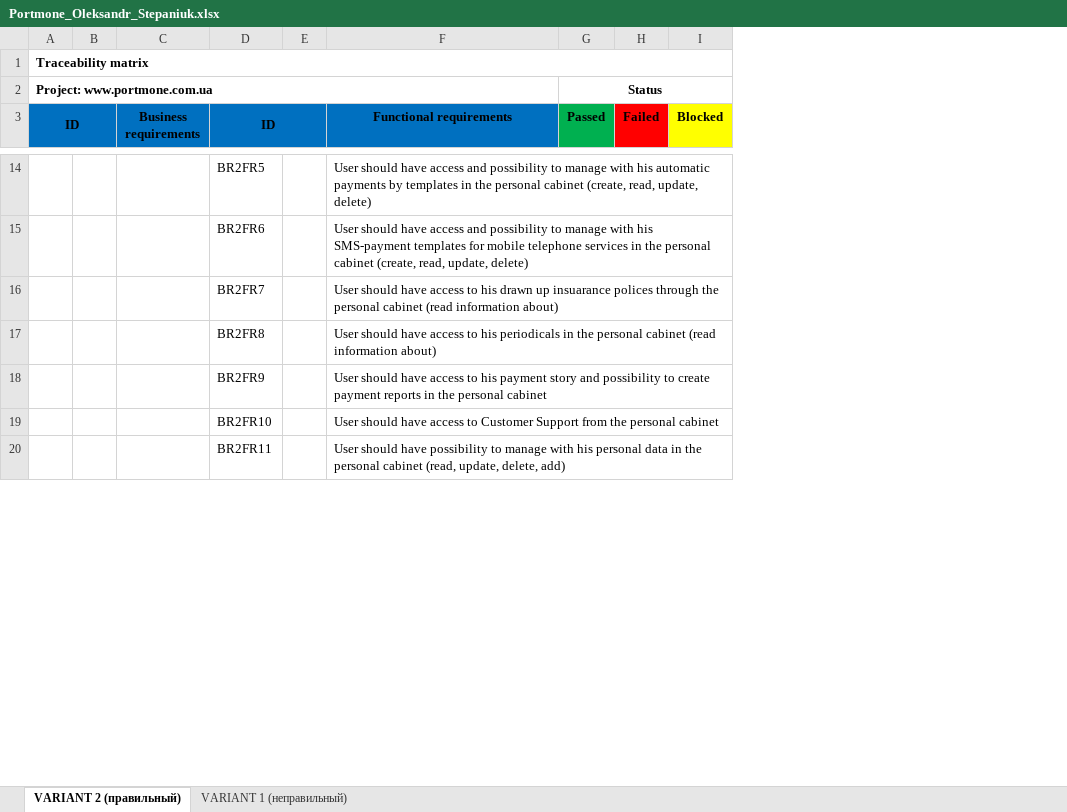
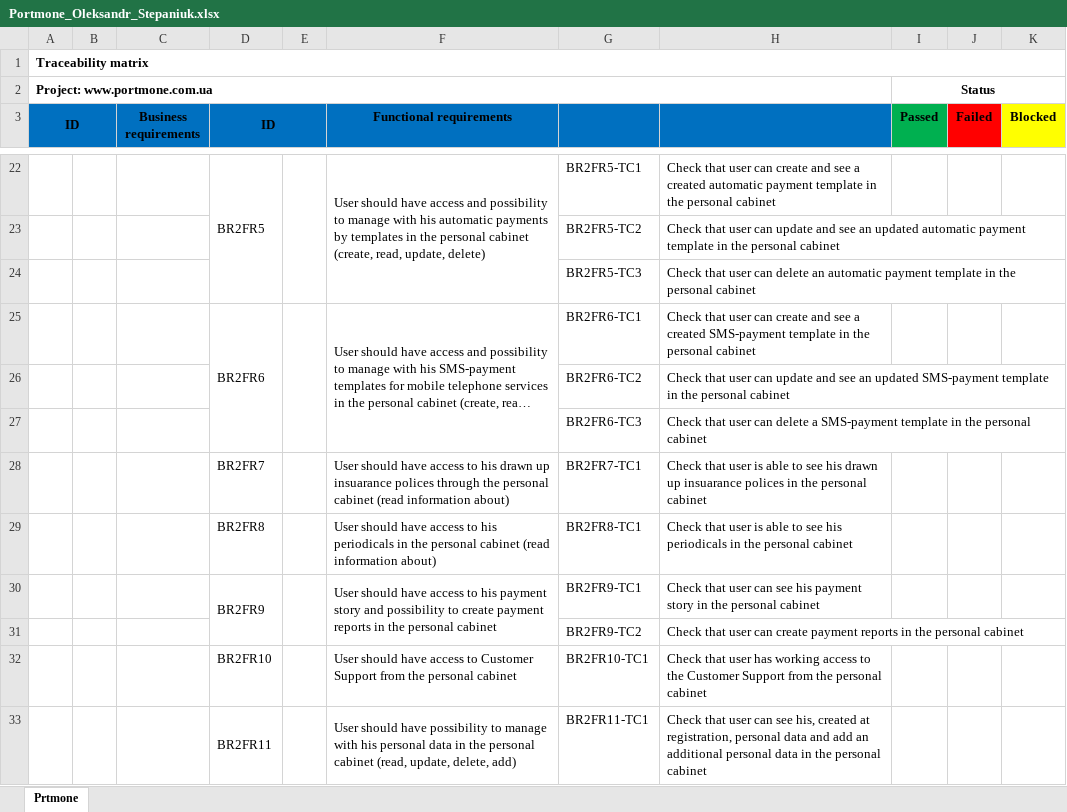
Before and after one commit to Alex1182-St/Lessons_Testing, an Excel workbook: Manual testing/Homework3/Portmone_Oleksandr_Stepaniuk.xlsx, sheet Prtmone, drawn as a sheet; only a part is shown, gaps mark what is left out; long unchanged cells end in …; values as stored, in another font and other column widths than the file's, no borders; addresses are those after the commit; the diff covers the shown part only; the diff names each change by its address in the sheet, - before the commit and + after, or states it on an @@ line.

```diff
--- a/Manual testing/Homework3/Portmone_Oleksandr_Stepaniuk.xlsx (sheet Prtmone)
+++ b/Manual testing/Homework3/Portmone_Oleksandr_Stepaniuk.xlsx (sheet Prtmone)
-sheet tab: VARIANT 2 (правильный)
+sheet tab: Prtmone
-sheet tab: VARIANT 1 (неправильный)
+column G, row 22: BR2FR5-TC1; row 25: BR2FR6-TC1; rows 28-30: BR2FR7-TC1 | BR2FR8-TC1 | BR2FR9-TC1; rows 32-33: BR2FR10-TC1 | BR2FR11-TC1
+column H, row 22: Check that user can create and see a created automatic payment template in the personal cabinet; row 25: Check that user can create and see a created SMS-payment template in the personal cabinet; rows 28-30: Check that user is able to see his drawn up insuarance polices in the personal cabinet | Check that user is able to see his periodicals in the personal cabinet | Check that user can see his payment story in the personal cabinet; rows 32-33: Check that user has working access to the Customer Support from the personal cabinet | Check that user can see his, created at registration, personal data and add an additional personal data in the personal cabinet
+D22:D24 merged
+E22:E24 merged
+F22:F24 merged
+row 23:  |  |  |  |  |  | BR2FR5-TC2 | Check that user can update and see an updated automatic payment template in the personal cabinet
+row 24:  |  |  |  |  |  | BR2FR5-TC3 | Check that user can delete an automatic payment template in the personal cabinet
+D25:D27 merged
+E25:E27 merged
+F25:F27 merged
+row 26:  |  |  |  |  |  | BR2FR6-TC2 | Check that user can update and see an updated SMS-payment template in the personal cabinet
+row 27:  |  |  |  |  |  | BR2FR6-TC3 | Check that user can delete a SMS-payment template in the personal cabinet
+D30:D31 merged
+E30:E31 merged
+F30:F31 merged
+row 31:  |  |  |  |  |  | BR2FR9-TC2 | Check that user can create payment reports in the personal cabinet
+D33:D35 merged
+E33:E35 merged
+F33:F35 merged
```
Also changed, not shown: 12 added rows, 32 edited cells, cell formats and merged cells elsewhere in this sheet, Manual testing/Homework3/Registration_Form_Expekt_Oleksandr_Stepaniuk.xlsx.
